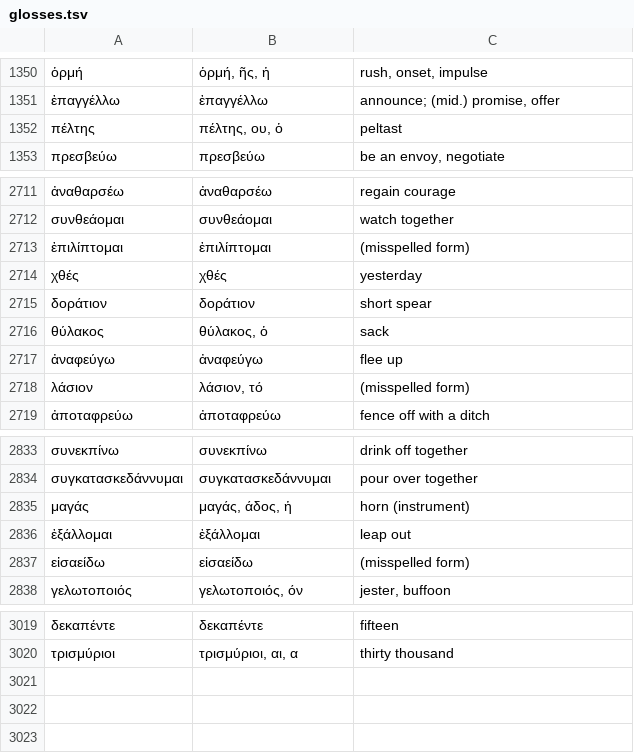
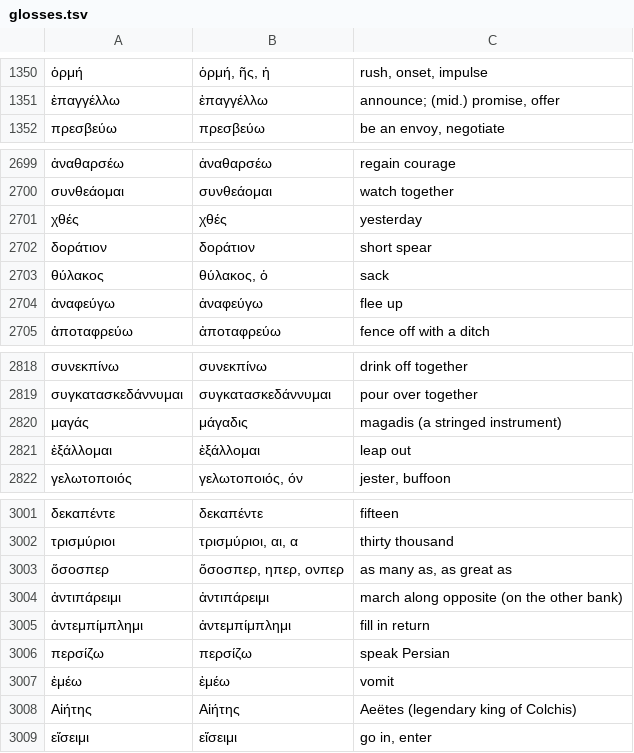
Before and after one commit to Georgeibe/Academia, a TSV file: tools/glosses.tsv, drawn as a sheet; only a part is shown, gaps mark what is left out; removed rows and columns are numbered as before the commit, all else as after; the diff covers the shown part only; the diff names each change by its address in the sheet, - before the commit and + after, or states it on an @@ line.

```diff
--- a/tools/glosses.tsv
+++ b/tools/glosses.tsv
-row 1352: πέλτης | πέλτης, ου, ὁ | peltast
-row 2713: ἐπιλίπτομαι | ἐπιλίπτομαι | (misspelled form)
-row 2718: λάσιον | λάσιον, τό | (misspelled form)
-B2820: μαγάς, άδος, ἡ
+B2820: μάγαδις
-C2820: horn (instrument)
+C2820: magadis (a stringed instrument)
-row 2837: εἰσαείδω | εἰσαείδω | (misspelled form)
+row 3003: ὅσοσπερ | ὅσοσπερ, ηπερ, ονπερ | as many as, as great as
+row 3004: ἀντιπάρειμι | ἀντιπάρειμι | march along opposite (on the other bank)
+row 3005: ἀντεμπίμπλημι | ἀντεμπίμπλημι | fill in return
+row 3006: περσίζω | περσίζω | speak Persian
+row 3007: ἐμέω | ἐμέω | vomit
+row 3008: Αἰήτης | Αἰήτης | Aeëtes (legendary king of Colchis)
+row 3009: εἴσειμι | εἴσειμι | go in, enter
```
Also changed, not shown: 14 removed rows elsewhere in this file, tools/glosses_ru.tsv, 15 other files.
